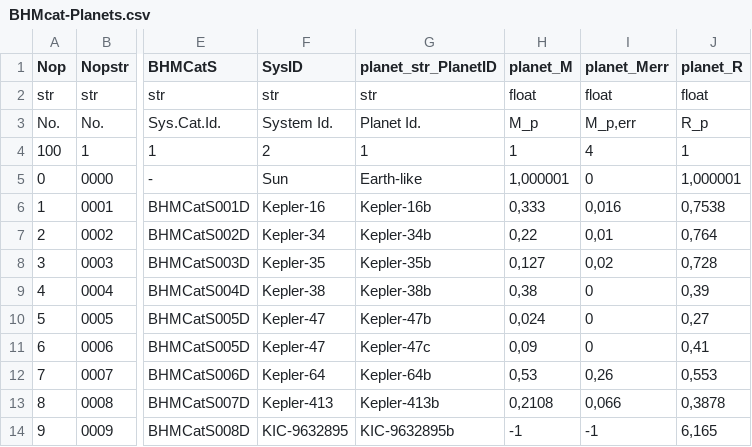
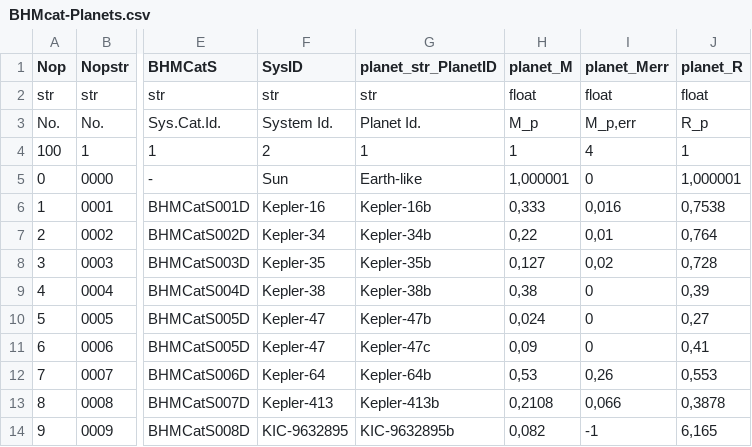
Before and after one commit to facom/BHMcalc, a CSV file: BHM/data/BHMcat/BHMcat-Planets.csv, drawn as a sheet; only a part is shown, gaps mark what is left out; the diff names each change by its address in the sheet, - before the commit and + after, or states it on an @@ line.

```diff
--- a/BHM/data/BHMcat/BHMcat-Planets.csv
+++ b/BHM/data/BHMcat/BHMcat-Planets.csv
-H14 (planet_M): -1
+H14 (planet_M): 0,082
```
Also changed, not shown: BHM/data/BHMcat/BHMcat-ModelPlanet.csv, BHM/data/BHMcat/BHMcat-ModelSystem.csv, 8 other files.
